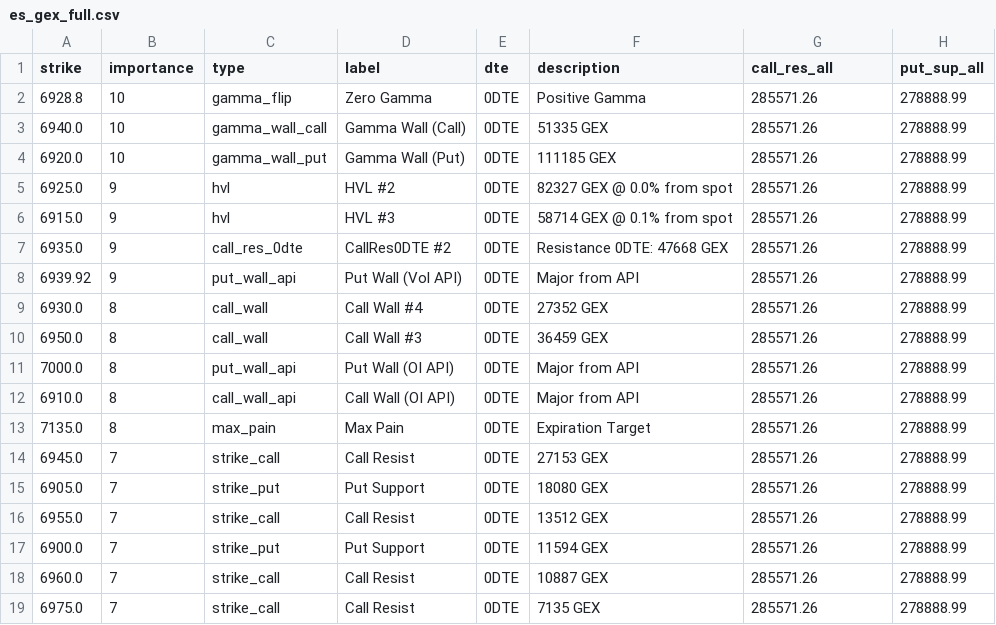
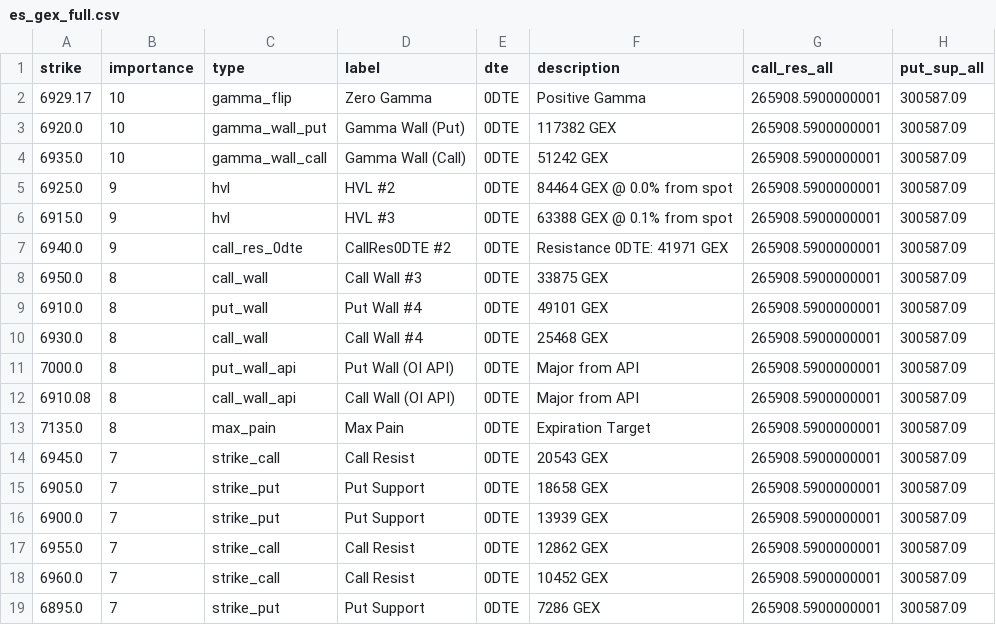
Before and after one commit to enzocosson/gex-levels-manual, a CSV file: es_gex_full.csv, drawn as a sheet.

```diff
--- a/es_gex_full.csv
+++ b/es_gex_full.csv
@@ -1,19 +1,19 @@
 strike,importance,type,label,dte,description,call_res_all,put_sup_all
-6928.8,10,gamma_flip,Zero Gamma,0DTE,Positive Gamma,285571.26,278888.99
-6940.0,10,gamma_wall_call,Gamma Wall (Call),0DTE,51335 GEX,285571.26,278888.99
-6920.0,10,gamma_wall_put,Gamma Wall (Put),0DTE,111185 GEX,285571.26,278888.99
-6925.0,9,hvl,HVL #2,0DTE,82327 GEX @ 0.0% from spot,285571.26,278888.99
-6915.0,9,hvl,HVL #3,0DTE,58714 GEX @ 0.1% from spot,285571.26,278888.99
-6935.0,9,call_res_0dte,CallRes0DTE #2,0DTE,Resistance 0DTE: 47668 GEX,285571.26,278888.99
-6939.92,9,put_wall_api,Put Wall (Vol API),0DTE,Major from API,285571.26,278888.99
-6930.0,8,call_wall,Call Wall #4,0DTE,27352 GEX,285571.26,278888.99
-6950.0,8,call_wall,Call Wall #3,0DTE,36459 GEX,285571.26,278888.99
-7000.0,8,put_wall_api,Put Wall (OI API),0DTE,Major from API,285571.26,278888.99
-6910.0,8,call_wall_api,Call Wall (OI API),0DTE,Major from API,285571.26,278888.99
-7135.0,8,max_pain,Max Pain,0DTE,Expiration Target,285571.26,278888.99
-6945.0,7,strike_call,Call Resist,0DTE,27153 GEX,285571.26,278888.99
-6905.0,7,strike_put,Put Support,0DTE,18080 GEX,285571.26,278888.99
-6955.0,7,strike_call,Call Resist,0DTE,13512 GEX,285571.26,278888.99
-6900.0,7,strike_put,Put Support,0DTE,11594 GEX,285571.26,278888.99
-6960.0,7,strike_call,Call Resist,0DTE,10887 GEX,285571.26,278888.99
-6975.0,7,strike_call,Call Resist,0DTE,7135 GEX,285571.26,278888.99
+6929.17,10,gamma_flip,Zero Gamma,0DTE,Positive Gamma,265908.5900000001,300587.09
+6920.0,10,gamma_wall_put,Gamma Wall (Put),0DTE,117382 GEX,265908.5900000001,300587.09
+6935.0,10,gamma_wall_call,Gamma Wall (Call),0DTE,51242 GEX,265908.5900000001,300587.09
+6925.0,9,hvl,HVL #2,0DTE,84464 GEX @ 0.0% from spot,265908.5900000001,300587.09
+6915.0,9,hvl,HVL #3,0DTE,63388 GEX @ 0.1% from spot,265908.5900000001,300587.09
+6940.0,9,call_res_0dte,CallRes0DTE #2,0DTE,Resistance 0DTE: 41971 GEX,265908.5900000001,300587.09
+6950.0,8,call_wall,Call Wall #3,0DTE,33875 GEX,265908.5900000001,300587.09
+6910.0,8,put_wall,Put Wall #4,0DTE,49101 GEX,265908.5900000001,300587.09
+6930.0,8,call_wall,Call Wall #4,0DTE,25468 GEX,265908.5900000001,300587.09
+7000.0,8,put_wall_api,Put Wall (OI API),0DTE,Major from API,265908.5900000001,300587.09
+6910.08,8,call_wall_api,Call Wall (OI API),0DTE,Major from API,265908.5900000001,300587.09
+7135.0,8,max_pain,Max Pain,0DTE,Expiration Target,265908.5900000001,300587.09
+6945.0,7,strike_call,Call Resist,0DTE,20543 GEX,265908.5900000001,300587.09
+6905.0,7,strike_put,Put Support,0DTE,18658 GEX,265908.5900000001,300587.09
+6900.0,7,strike_put,Put Support,0DTE,13939 GEX,265908.5900000001,300587.09
+6955.0,7,strike_call,Call Resist,0DTE,12862 GEX,265908.5900000001,300587.09
+6960.0,7,strike_call,Call Resist,0DTE,10452 GEX,265908.5900000001,300587.09
+6895.0,7,strike_put,Put Support,0DTE,7286 GEX,265908.5900000001,300587.09
```
Also changed, not shown: es_gex_one.csv, es_gex_zero.csv, 5 other files.
